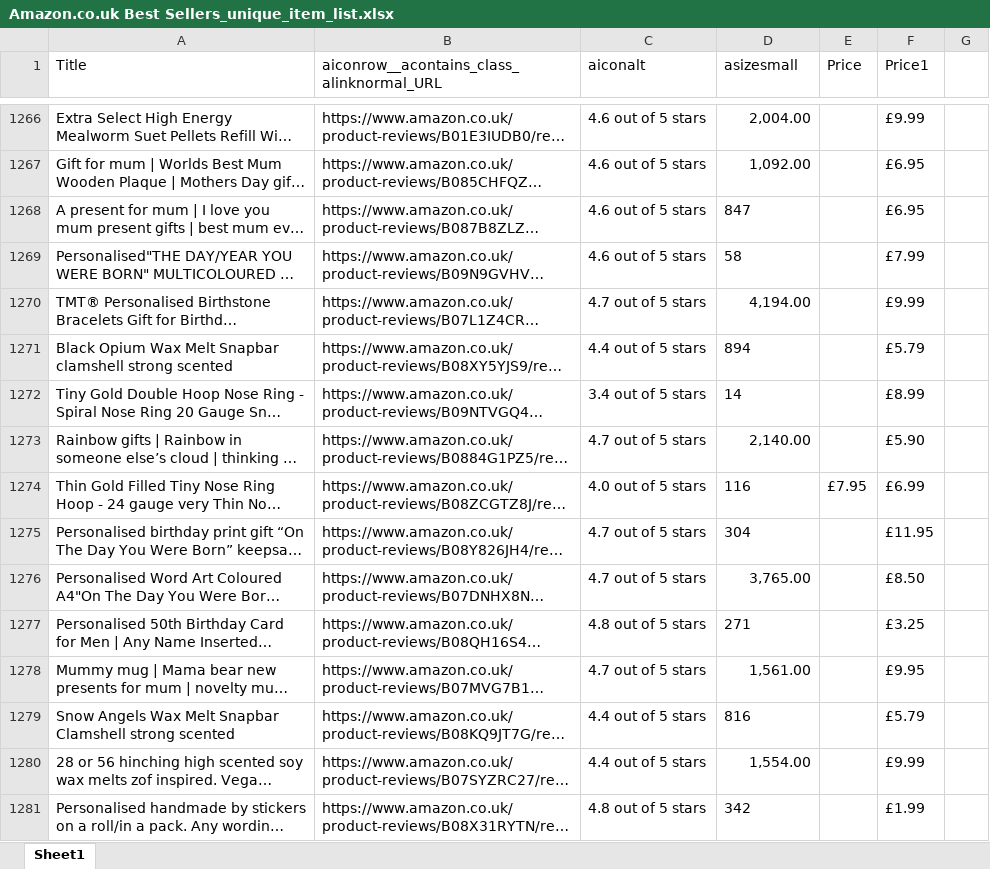
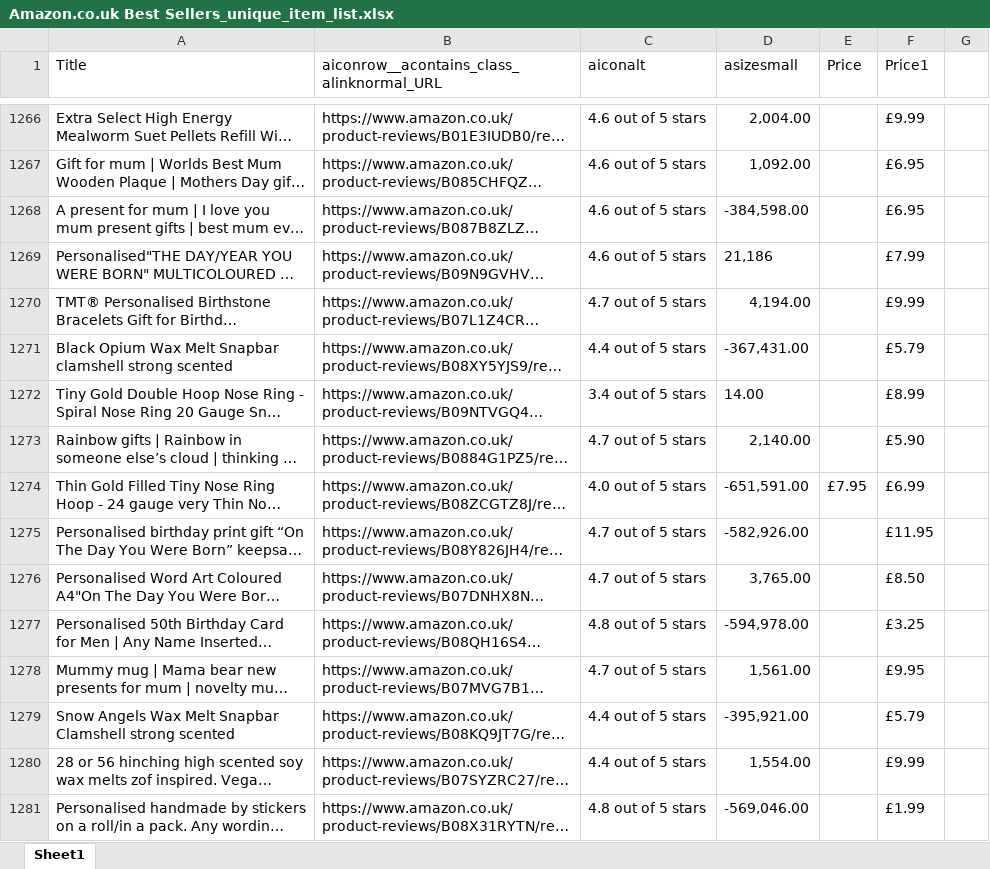
Before and after one commit to emiliava/Notebook, an Excel workbook: Amazon.co.uk Best Sellers_unique_item_list.xlsx, sheet Sheet1, drawn as a sheet; only a part is shown, gaps mark what is left out; long unchanged cells end in …; values as stored, in another font and other column widths than the file's, no borders; the diff covers the shown part only; the diff names each change by its address in the sheet, - before the commit and + after, or states it on an @@ line.

```diff
--- a/Amazon.co.uk Best Sellers_unique_item_list.xlsx (sheet Sheet1)
+++ b/Amazon.co.uk Best Sellers_unique_item_list.xlsx (sheet Sheet1)
-D1268 (asizesmall): 847
+D1268 (asizesmall): -384,598.00
-D1269 (asizesmall): 58
+D1269 (asizesmall): 21,186
-D1271 (asizesmall): 894
+D1271 (asizesmall): -367,431.00
-D1272 (asizesmall): 14
+D1272 (asizesmall): 14.00
-D1274 (asizesmall): 116
+D1274 (asizesmall): -651,591.00
-D1275 (asizesmall): 304
+D1275 (asizesmall): -582,926.00
-D1277 (asizesmall): 271
+D1277 (asizesmall): -594,978.00
-D1279 (asizesmall): 816
+D1279 (asizesmall): -395,921.00
-D1281 (asizesmall): 342
+D1281 (asizesmall): -569,046.00
```
Also changed, not shown: 455 edited cells and cell formats elsewhere in this sheet, 23 other files.
